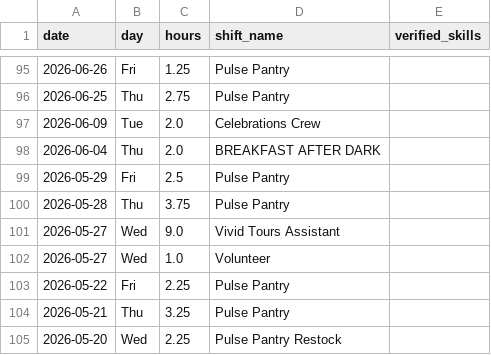
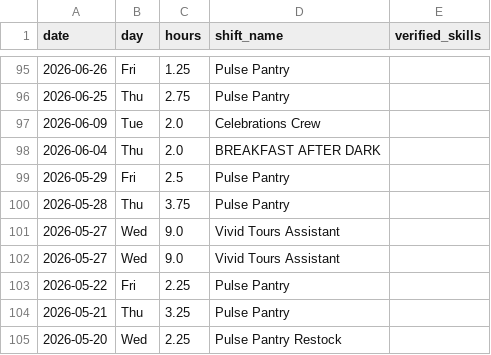
Before and after one commit to tahayparker/timecounts-dashboard, a CSV file: data/volunteer_hours.csv, drawn as a sheet; only a part is shown, gaps mark what is left out; the diff covers the shown part only.

Commit message:
chore: update volunteer hours data [2026-10-22T17:42:02Z]

```diff
--- a/data/volunteer_hours.csv
+++ b/data/volunteer_hours.csv
@@ -101,3 +101,3 @@ date,day,hours,shift_name,verified_skills
 2026-05-27,Wed,9.0,Vivid Tours Assistant,
-2026-05-27,Wed,1.0,Volunteer,
+2026-05-27,Wed,9.0,Vivid Tours Assistant,
 2026-05-22,Fri,2.25,Pulse Pantry,
```
Also changed, not shown: 21 moved rows elsewhere in this file, 1 other file.
